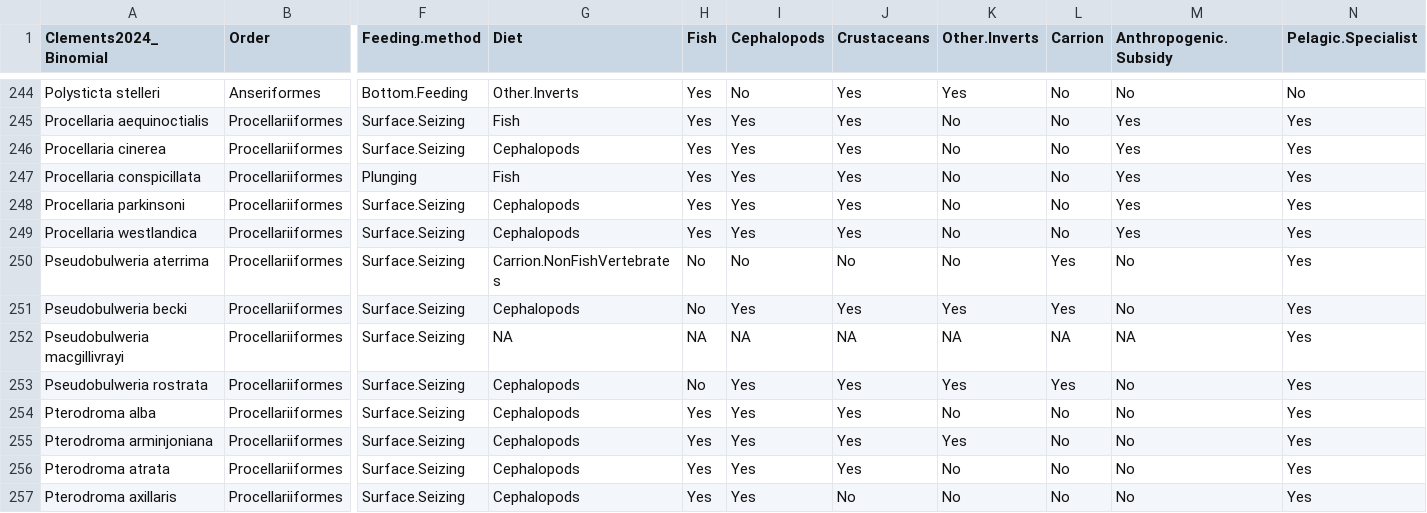
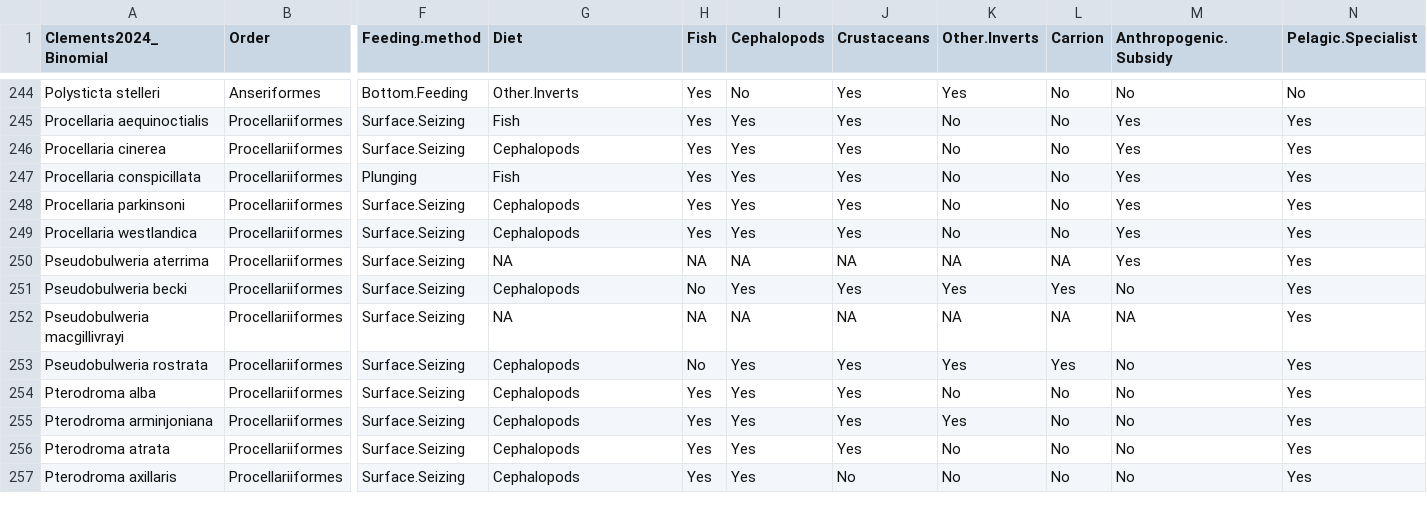
Before and after one commit to nhcooper123/PhyloPlastics, a CSV file: data-raw/trait-data-2025-09-12.csv, drawn as a sheet; only a part is shown, gaps mark what is left out; the diff names each change by its address in the sheet, - before the commit and + after, or states it on an @@ line.

Commit message:
Fix trait data

```diff
--- a/data-raw/trait-data-2025-09-12.csv
+++ b/data-raw/trait-data-2025-09-12.csv
-G250 (Diet): Carrion.NonFishVertebrates
+G250 (Diet): NA
-H250 (Fish): No
+H250 (Fish): NA
-I250 (Cephalopods): No
+I250 (Cephalopods): NA
-J250 (Crustaceans): No
+J250 (Crustaceans): NA
-K250 (Other.Inverts): No
+K250 (Other.Inverts): NA
-L250 (Carrion): Yes
+L250 (Carrion): NA
-M250 (Anthropogenic.Subsidy): No
+M250 (Anthropogenic.Subsidy): Yes
```
